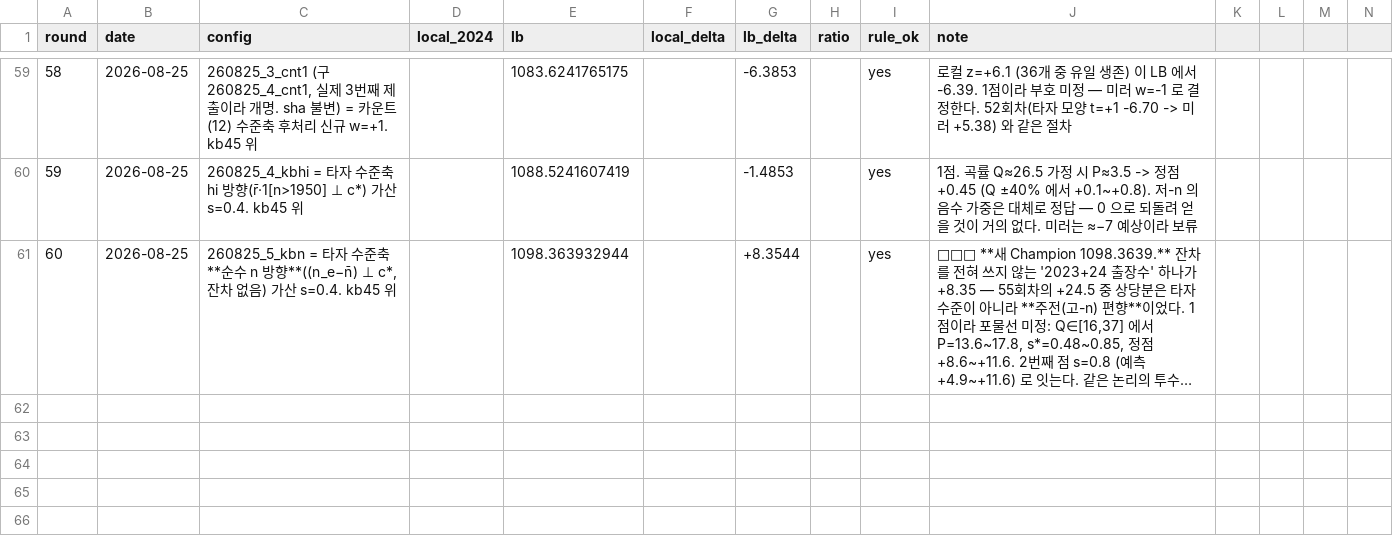
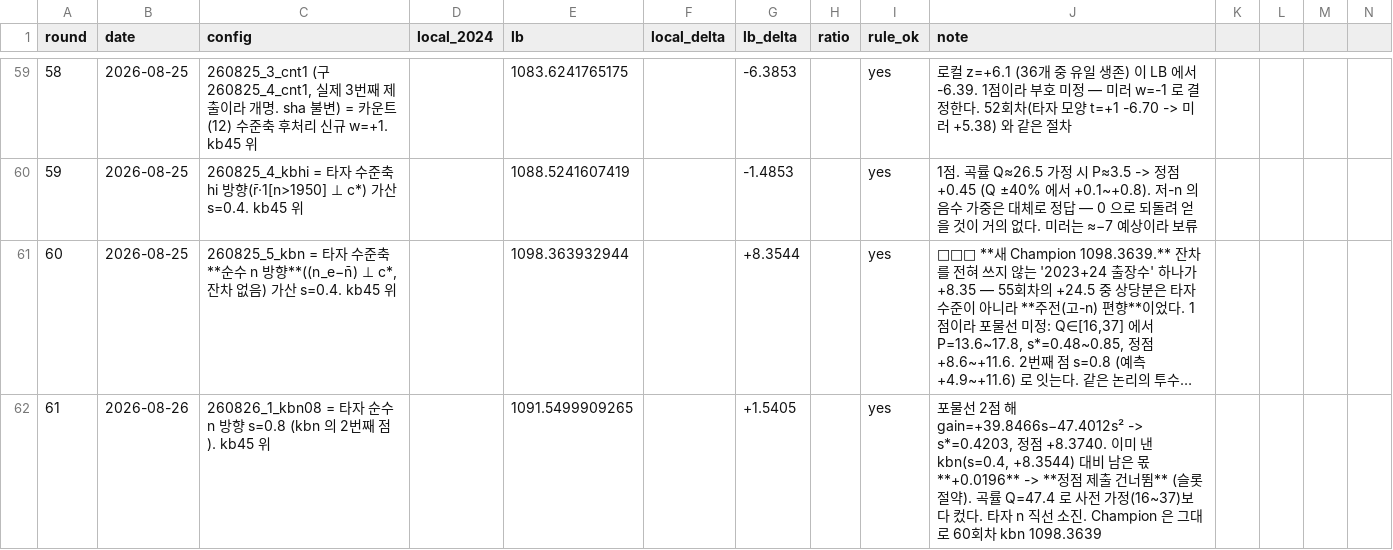
Before and after one commit to hoo743-ui/LG_Aimers09, a CSV file: LB_LEDGER.csv, drawn as a sheet; only a part is shown, gaps mark what is left out; long unchanged cells end in …; rows hold the shown columns only; the diff names each change by its address in the sheet, - before the commit and + after, or states it on an @@ line.

```diff
--- a/LB_LEDGER.csv
+++ b/LB_LEDGER.csv
+row 62: 61 | 2026-08-26 | 260826_1_kbn08 = 타자 순수 n 방향 s=0.8 (kbn 의 2번째 점). kb45 위 |  | 1091.5499909265 |  | +1.5405 |  | yes | 포물선 2점 해 gain=+39.8466s−47.4012s² -> s*=0.4203, 정점 +8.3740. 이미 낸 kbn(s=0.4, +8.3544) 대비 남은 몫 **+0.0196** -> **정점 제출 건너뜀** (슬롯 절약). 곡률 Q=47.4 로 사전 가정(16~37)보다 컸다. 타자 n 직선 소진. Champion 은 그대로 60회차 kbn 1098.3639
```
Also changed, not shown: 4 other files.
